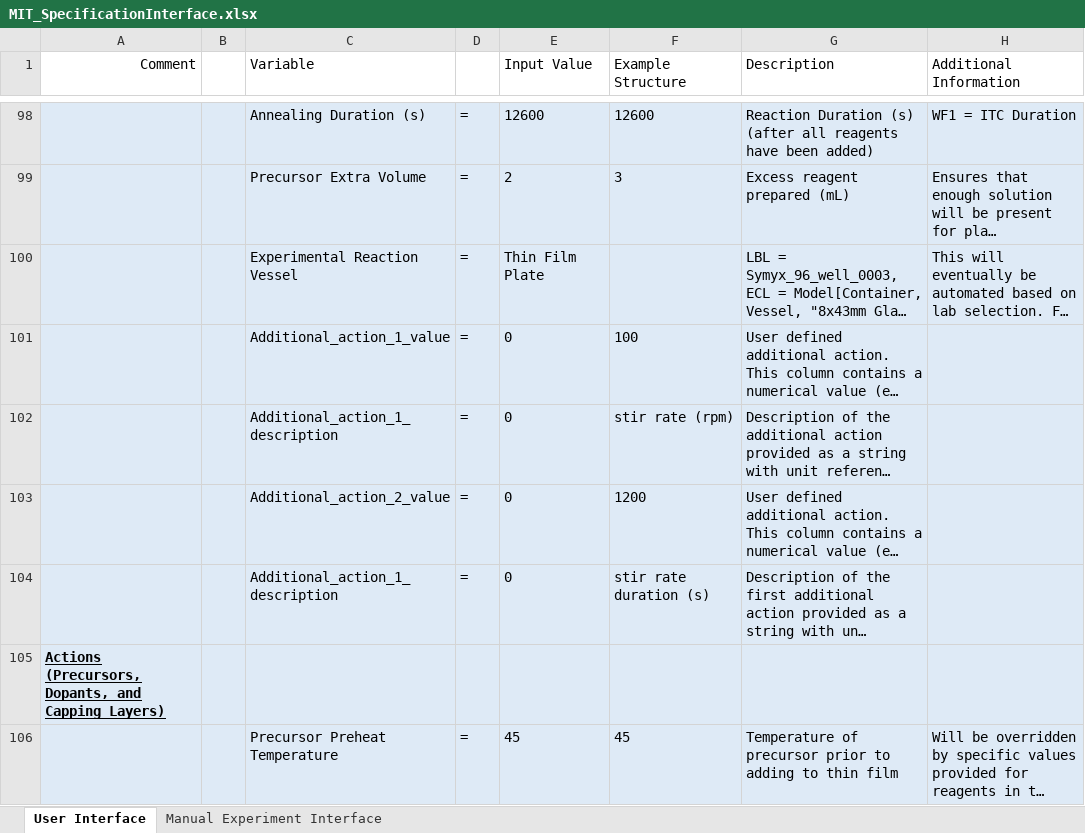
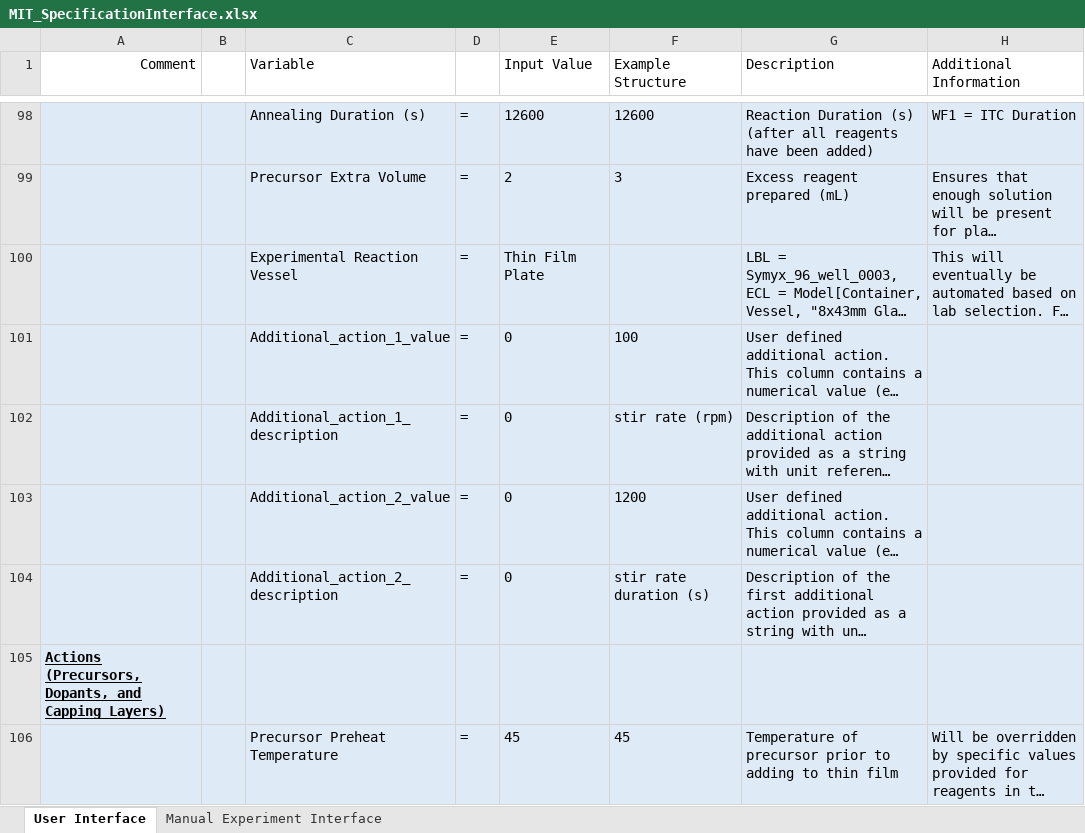
Before and after one commit to darkreactions/ESCALATE_Capture, an Excel workbook: MIT_SpecificationInterface.xlsx, sheet User Interface, drawn as a sheet; only a part is shown, gaps mark what is left out; long unchanged cells end in …; values as stored, in another font and other column widths than the file's, no borders; the diff names each change by its address in the sheet, - before the commit and + after, or states it on an @@ line.

Commit message:
Hot fix for MIT, added try/except for user specified solvents, fixed small error in binary

```diff
--- a/MIT_SpecificationInterface.xlsx (sheet User Interface)
+++ b/MIT_SpecificationInterface.xlsx (sheet User Interface)
-C104 (Variable): Additional_action_1_description
+C104 (Variable): Additional_action_2_description
```
Also changed, not shown: 1 other file.
